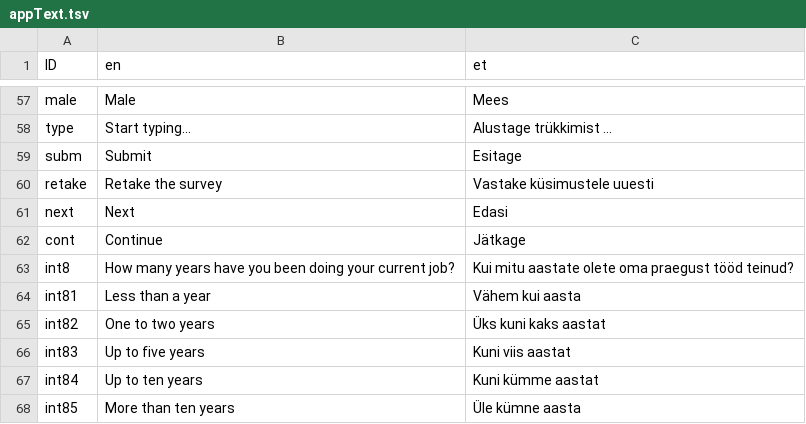
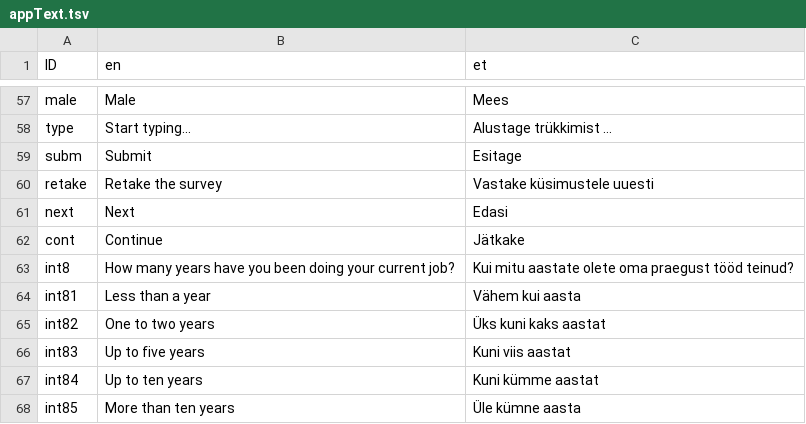
Before and after one commit to mottusemma/JobProfiler, a TSV file: www/appText.tsv, drawn as a sheet; only a part is shown, gaps mark what is left out.

Commit message:
Jätkake

```diff
--- a/www/appText.tsv
+++ b/www/appText.tsv
@@ -61,3 +61,3 @@ retake	Retake the survey	Vastake küsimustele uuesti
 next	Next	Edasi
-cont	Continue	Jätkage
+cont	Continue	Jätkake
 int8	How many years have you been doing your current job?	Kui mitu aastate olete oma praegust tööd teinud?
```
Also changed, not shown: 1 other file.
